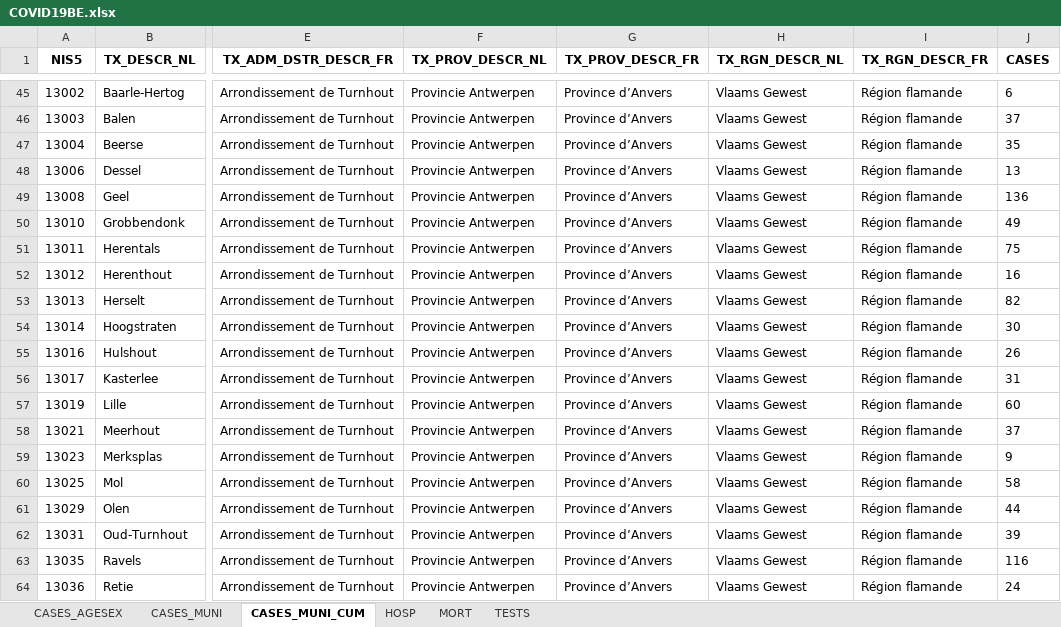
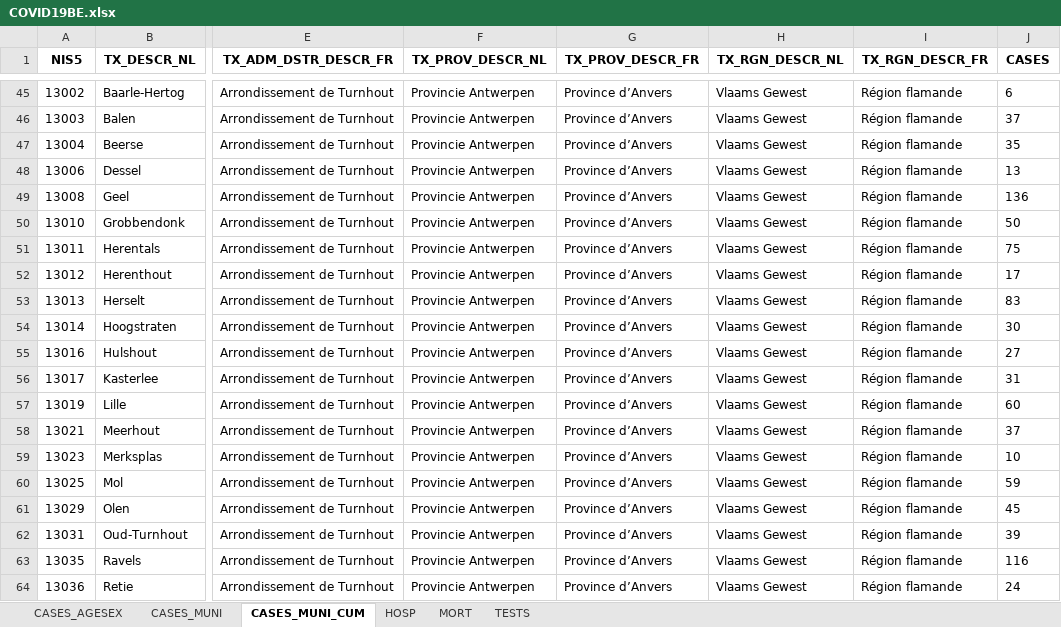
Before and after one commit to covid19-eu-zh/covid19-eu-data, an Excel workbook: documents/daily/be/COVID19BE.xlsx, sheet CASES_MUNI_CUM, drawn as a sheet; only a part is shown, gaps mark what is left out; values as stored, in another font and other column widths than the file's, no borders; the diff covers the shown part only; the diff names each change by its address in the sheet, - before the commit and + after, or states it on an @@ line.

```diff
--- a/documents/daily/be/COVID19BE.xlsx (sheet CASES_MUNI_CUM)
+++ b/documents/daily/be/COVID19BE.xlsx (sheet CASES_MUNI_CUM)
-J50 (CASES): 49
+J50 (CASES): 50
-J52 (CASES): 16
+J52 (CASES): 17
-J53 (CASES): 82
+J53 (CASES): 83
-J55 (CASES): 26
+J55 (CASES): 27
-J59 (CASES): 9
+J59 (CASES): 10
-J60 (CASES): 58
+J60 (CASES): 59
-J61 (CASES): 44
+J61 (CASES): 45
```
Also changed, not shown: 288 edited cells elsewhere in this sheet, sheet CASES_MUNI, sheet CASES_AGESEX, sheet MORT, sheet HOSP, sheet TESTS, 6 other files.
